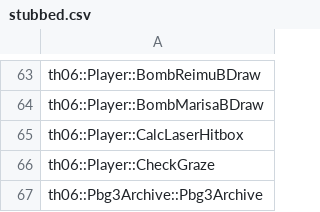
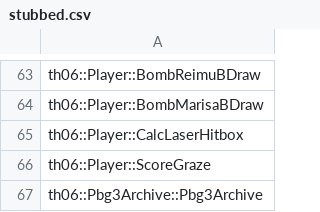
Before and after one commit to izy1sky/th06, a CSV file: config/stubbed.csv, drawn as a sheet; only a part is shown, gaps mark what is left out.

```diff
--- a/config/stubbed.csv
+++ b/config/stubbed.csv
@@ -65,3 +65,3 @@ th06::Player::BombMarisaBDraw
 th06::Player::CalcLaserHitbox
-th06::Player::CheckGraze
+th06::Player::ScoreGraze
 th06::Pbg3Archive::Pbg3Archive
```
Also changed, not shown: config/implemented.csv, 2 other files.
